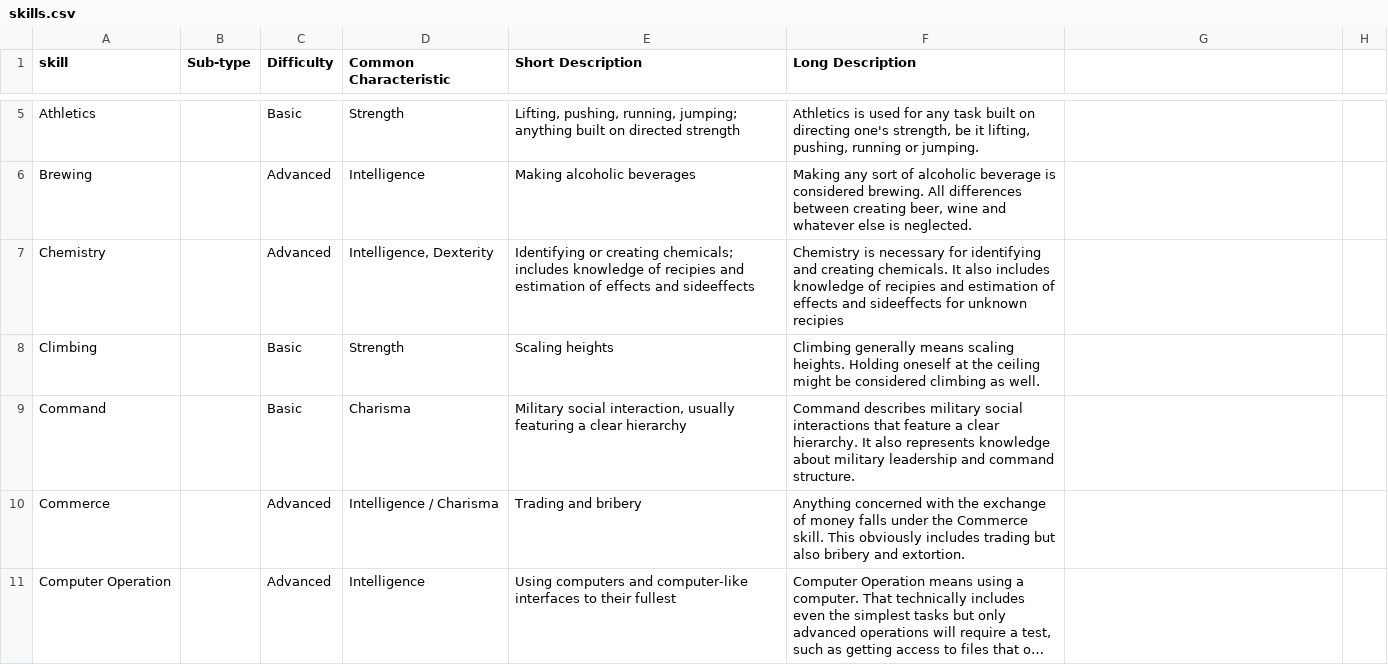
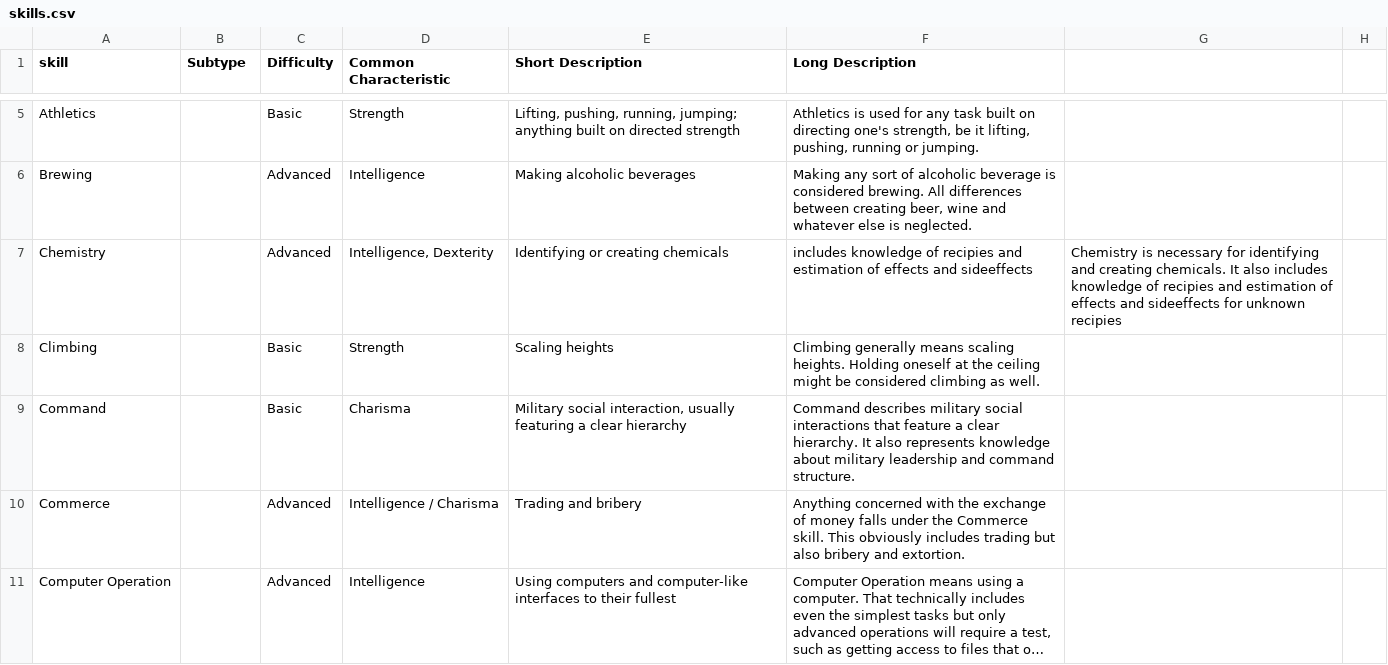
Before and after one commit to lHeidbreder/neon-rules, a CSV file: core-rulebook/lists/skills.csv, drawn as a sheet; only a part is shown, gaps mark what is left out; long unchanged cells end in …; the diff covers the shown part only.

```diff
--- a/core-rulebook/lists/skills.csv
+++ b/core-rulebook/lists/skills.csv
@@ -1 +1 @@
-skill,Sub-type,Difficulty,Common Characteristic,Short Description,Long Description
+skill,Subtype,Difficulty,Common Characteristic,Short Description,Long Description,,
@@ -7 +7 @@ Brewing,,Advanced,Intelligence,Making alcoholic beverages,"Making any sort of al
-Chemistry,,Advanced,"Intelligence, Dexterity",Identifying or creating chemicals; includes knowledge of recipies and estimation of effects and sideeffects,Chemistry is necessary for identifying and creating chemicals. It also includes knowledge of recipies and estimation of effects and sideeffects for unknown recipies
+Chemistry,,Advanced,"Intelligence, Dexterity",Identifying or creating chemicals, includes knowledge of recipies and estimation of effects and sideeffects,Chemistry is necessary for identifying and creating chemicals. It also includes knowledge of recipies and estimation of effects and sideeffects for unknown recipies,
```
Also changed, not shown: 1 removed row and 6 edited cells elsewhere in this file, 1 other file.
